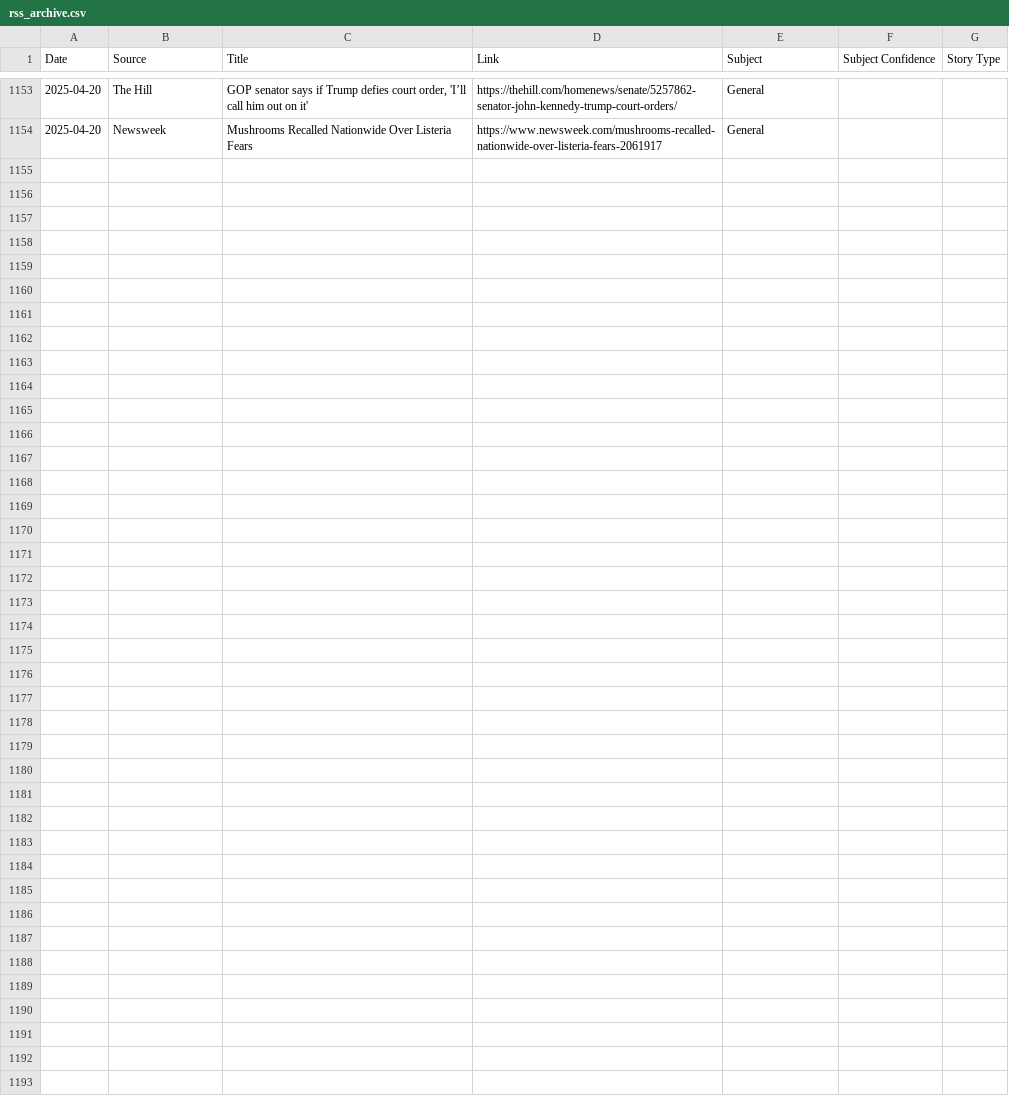
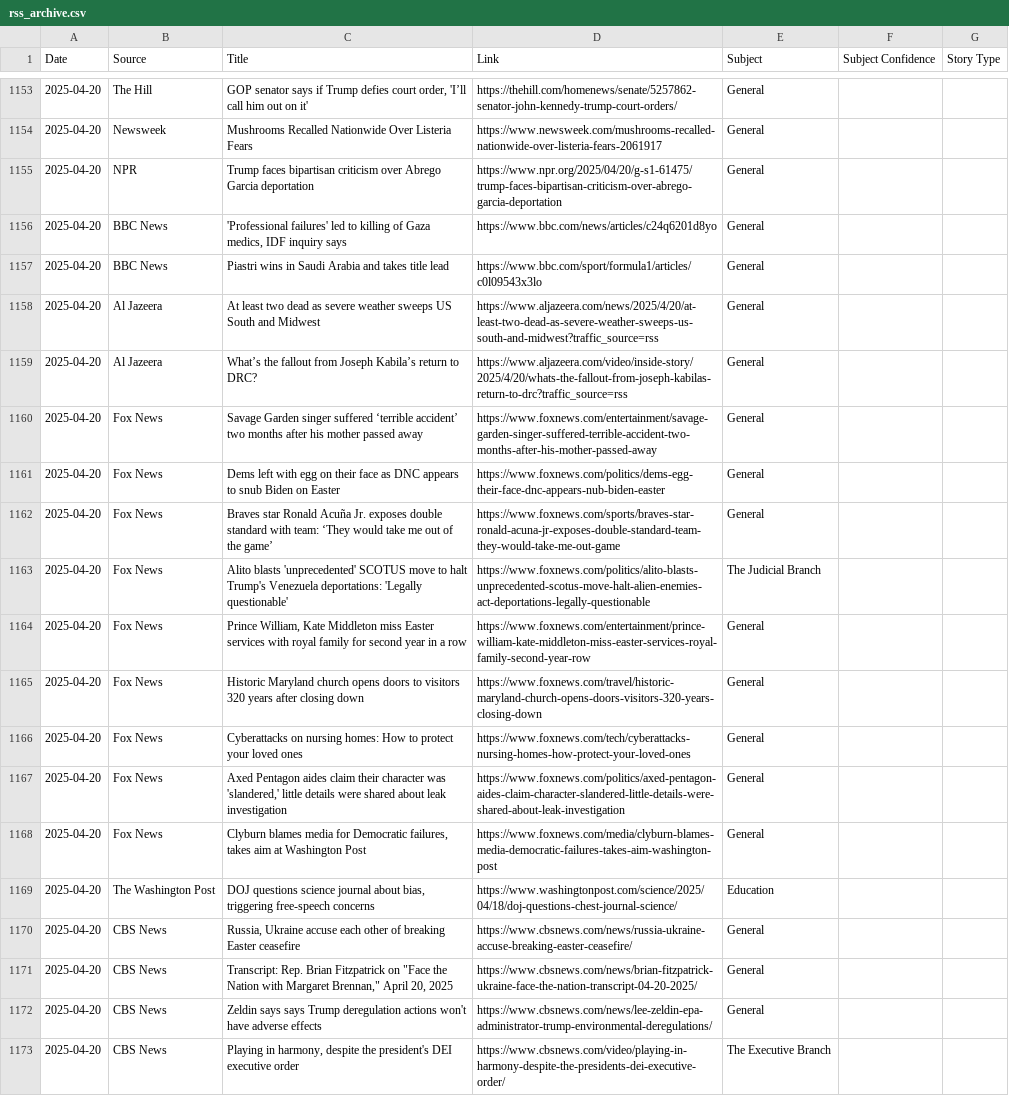
Before and after one commit to MAPULVER1/RSS1, a CSV file: rss_archive.csv, drawn as a sheet; only a part is shown, gaps mark what is left out; the diff covers the shown part only; the diff names each change by its address in the sheet, - before the commit and + after, or states it on an @@ line.

```diff
--- a/rss_archive.csv
+++ b/rss_archive.csv
+row 1155: 2025-04-20 | NPR | Trump faces bipartisan criticism over Abrego Garcia deportation | https://www.npr.org/2025/04/20/g-s1-61475/trump-faces-bipartisan-criticism-over-abrego-garcia-deportation | General
+row 1156: 2025-04-20 | BBC News | 'Professional failures' led to killing of Gaza medics, IDF inquiry says | https://www.bbc.com/news/articles/c24q6201d8yo | General
+row 1157: 2025-04-20 | BBC News | Piastri wins in Saudi Arabia and takes title lead | https://www.bbc.com/sport/formula1/articles/c0l09543x3lo | General
+row 1158: 2025-04-20 | Al Jazeera | At least two dead as severe weather sweeps US South and Midwest | https://www.aljazeera.com/news/2025/4/20/at-least-two-dead-as-severe-weather-sweeps-us-south-and-midwest?traffic_source=rss | General
+row 1159: 2025-04-20 | Al Jazeera | What’s the fallout from Joseph Kabila’s return to DRC? | https://www.aljazeera.com/video/inside-story/2025/4/20/whats-the-fallout-from-joseph-kabilas-return-to-drc?traffic_source=rss | General
+row 1160: 2025-04-20 | Fox News | Savage Garden singer suffered ‘terrible accident’ two months after his mother passed away | https://www.foxnews.com/entertainment/savage-garden-singer-suffered-terrible-accident-two-months-after-his-mother-passed-away | General
+row 1161: 2025-04-20 | Fox News | Dems left with egg on their face as DNC appears to snub Biden on Easter | https://www.foxnews.com/politics/dems-egg-their-face-dnc-appears-nub-biden-easter | General
+row 1162: 2025-04-20 | Fox News | Braves star Ronald Acuña Jr. exposes double standard with team: ‘They would take me out of the game’ | https://www.foxnews.com/sports/braves-star-ronald-acuna-jr-exposes-double-standard-team-they-would-take-me-out-game | General
+row 1163: 2025-04-20 | Fox News | Alito blasts 'unprecedented' SCOTUS move to halt Trump's Venezuela deportations: 'Legally questionable' | https://www.foxnews.com/politics/alito-blasts-unprecedented-scotus-move-halt-alien-enemies-act-deportations-legally-questionable | The Judicial Branch
+row 1164: 2025-04-20 | Fox News | Prince William, Kate Middleton miss Easter services with royal family for second year in a row | https://www.foxnews.com/entertainment/prince-william-kate-middleton-miss-easter-services-royal-family-second-year-row | General
+row 1165: 2025-04-20 | Fox News | Historic Maryland church opens doors to visitors 320 years after closing down | https://www.foxnews.com/travel/historic-maryland-church-opens-doors-visitors-320-years-closing-down | General
+row 1166: 2025-04-20 | Fox News | Cyberattacks on nursing homes: How to protect your loved ones | https://www.foxnews.com/tech/cyberattacks-nursing-homes-how-protect-your-loved-ones | General
+row 1167: 2025-04-20 | Fox News | Axed Pentagon aides claim their character was 'slandered,' little details were shared about leak investigation | https://www.foxnews.com/politics/axed-pentagon-aides-claim-character-slandered-little-details-were-shared-about-leak-investigation | General
+row 1168: 2025-04-20 | Fox News | Clyburn blames media for Democratic failures, takes aim at Washington Post | https://www.foxnews.com/media/clyburn-blames-media-democratic-failures-takes-aim-washington-post | General
+row 1169: 2025-04-20 | The Washington Post | DOJ questions science journal about bias, triggering free-speech concerns | https://www.washingtonpost.com/science/2025/04/18/doj-questions-chest-journal-science/ | Education
+row 1170: 2025-04-20 | CBS News | Russia, Ukraine accuse each other of breaking Easter ceasefire | https://www.cbsnews.com/news/russia-ukraine-accuse-breaking-easter-ceasefire/ | General
+row 1171: 2025-04-20 | CBS News | Transcript: Rep. Brian Fitzpatrick on "Face the Nation with Margaret Brennan," April 20, 2025 | https://www.cbsnews.com/news/brian-fitzpatrick-ukraine-face-the-nation-transcript-04-20-2025/ | General
+row 1172: 2025-04-20 | CBS News | Zeldin says says Trump deregulation actions won't have adverse effects | https://www.cbsnews.com/news/lee-zeldin-epa-administrator-trump-environmental-deregulations/ | General
+row 1173: 2025-04-20 | CBS News | Playing in harmony, despite the president's DEI executive order | https://www.cbsnews.com/video/playing-in-harmony-despite-the-presidents-dei-executive-order/ | The Executive Branch
```
Also changed, not shown: 10 added rows elsewhere in this file.
